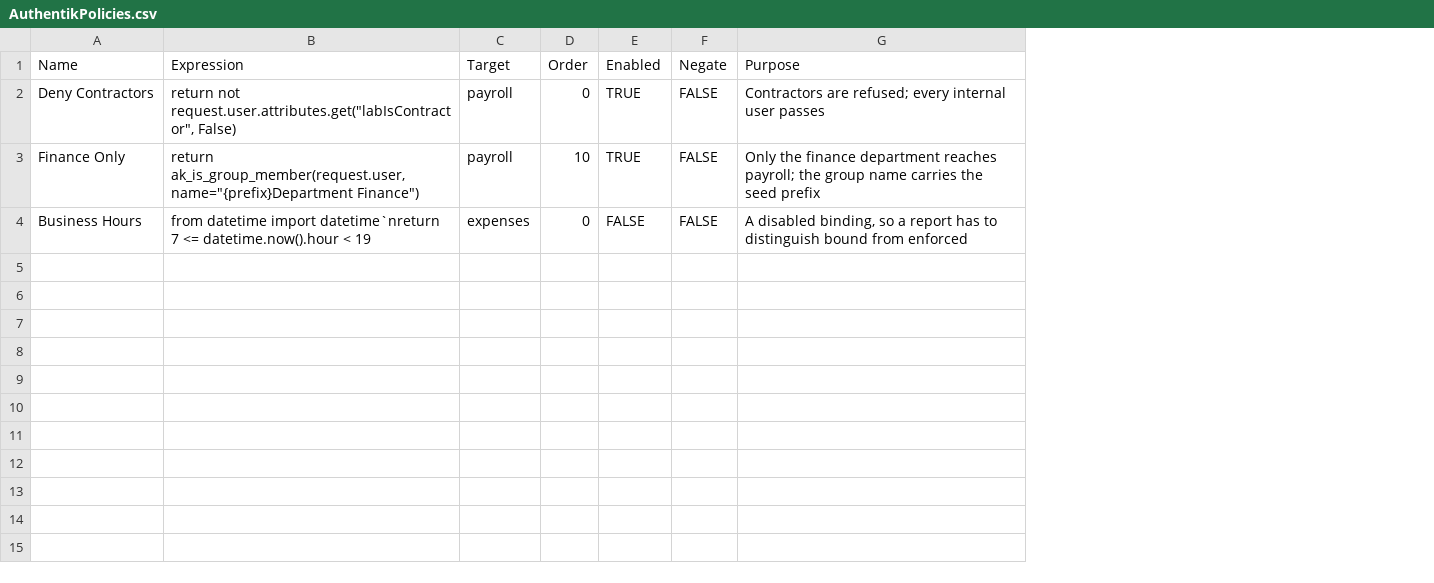
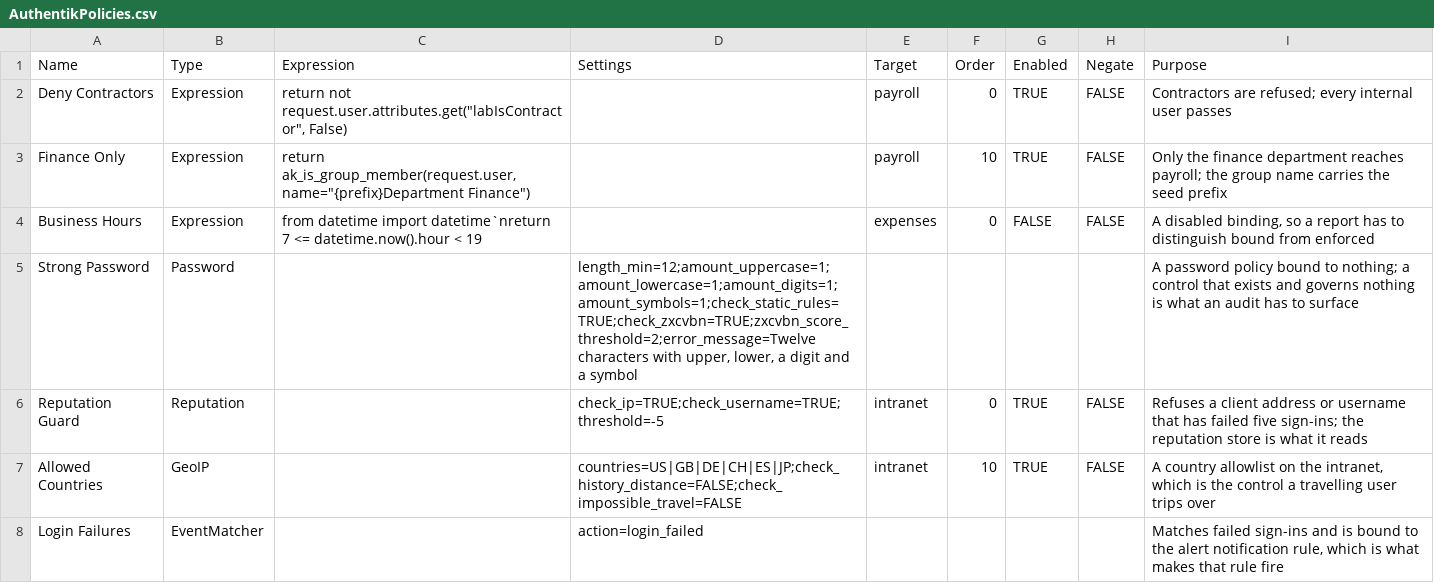
Before and after one commit to fadwen/TestEnvironment, a CSV file: Providers/Authentik/Data/AuthentikPolicies.csv, drawn as a sheet; the diff names each change by its address in the sheet, - before the commit and + after, or states it on an @@ line.

Commit message:
feat(authentik): seed the layers above the directory
User and group parity gave the Authentik provider volume; this gives it the
breadth an identity demo is usually about. Six new seed layers, each in the
state a report has to survive rather than the state that looks tidy:

- RBAC roles with view and password-reset permissions, assigned through
  groups; one reached three levels down the chain, one held by nobody.
- OAuth2 scope mappings that turn the lab attributes into claims, attached to
  the seeded providers by merging with the standard scopes rather than
  replacing them; one with no consent description.
- Application entitlements across four applications; one granted to nobody.
- Policies of five types: the expression policies as before, a password
  policy bound to nothing, reputation and GeoIP policies on the intranet, and
  an event matcher bound to a notification rule so the rule fires.
- Bindings that grant access by group and by user directly, chosen so the
  mechanisms disagree with the expression policies on purpose: contractors
  admitted to the wiki by group and refused payroll by policy, a disabled
  user still holding an entitlement.
- User tokens covering never-expires, expiring and already-expired, with no
  secret ever read back, and invitations, one reusable and one long-lived.

Teardown removes the thirteen layers in dependency order and proves
ownership of each: entitlements by their application and the tag, tokens by
the slug prefix and a seeded owner, invitations by the prefix and the tag in
their fixed data. The service account's own token is excluded from the
tokens sweep for the same reason the account itself is.

Learned against a live 2026.8.0 instance and pinned in tests and docs: an
app password cannot outlive the brand's default token duration and an API
token's expiry is server-assigned, so the seed's expiring tokens are app
passwords under thirty minutes; expired invitations are hidden and purged, so
none is seeded expired; a PATCH to a token that omits the owner reassigns it
to the caller; the admin authenticator endpoints create devices for the
caller only, so MFA state cannot be seeded per user. A dropped connection
mid-sweep is now retried for GET and DELETE.

Verified live: eleven seed steps green, the report reads every layer back,
a second pass updates rather than duplicates, and teardown returns the
instance to baseline on every counter.

```diff
--- a/Providers/Authentik/Data/AuthentikPolicies.csv
+++ b/Providers/Authentik/Data/AuthentikPolicies.csv
+column B (Type), rows 2-4: all Expression
+column D (Settings), empty
+row 5: Strong Password | Password |  | length_min=12;amount_uppercase=1;amount_lowercase=1;amount_digits=1;amount_symbols=1;check_static_rules=TRUE;check_zxcvbn=TRUE;zxcvbn_score_threshold=2;error_message=Twelve characters with upper, lower, a digit and a symbol |  |  |  |  | A password policy bound to nothing; a control that exists and governs nothing is what an audit has to surface
+row 6: Reputation Guard | Reputation |  | check_ip=TRUE;check_username=TRUE;threshold=-5 | intranet | 0 | TRUE | FALSE | Refuses a client address or username that has failed five sign-ins; the reputation store is what it reads
+row 7: Allowed Countries | GeoIP |  | countries=US|GB|DE|CH|ES|JP;check_history_distance=FALSE;check_impossible_travel=FALSE | intranet | 10 | TRUE | FALSE | A country allowlist on the intranet, which is the control a travelling user trips over
+row 8: Login Failures | EventMatcher |  | action=login_failed |  |  |  |  | Matches failed sign-ins and is bound to the alert notification rule, which is what makes that rule fire
```
Also changed, not shown: 49 other files.
